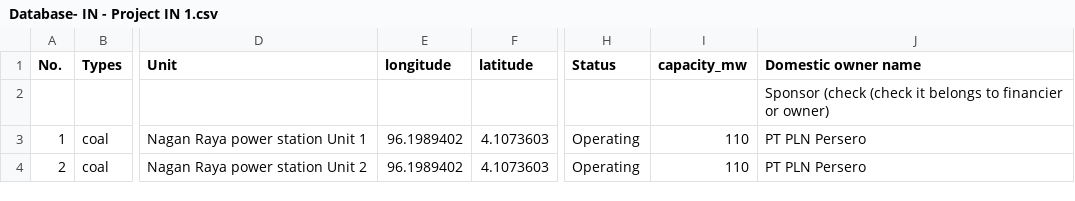
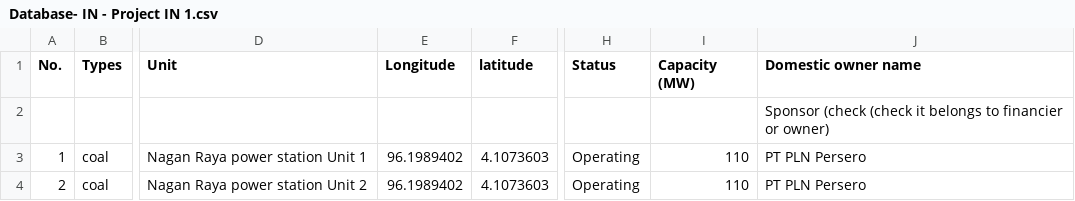
Before and after one commit to chihsuan/vp-350org, a CSV file: data/Database- IN - Project IN 1.csv, drawn as a sheet; only a part is shown, gaps mark what is left out; the diff names each change by its address in the sheet, - before the commit and + after, or states it on an @@ line.

```diff
--- a/data/Database- IN - Project IN 1.csv
+++ b/data/Database- IN - Project IN 1.csv
-E1: longitude
+E1: Longitude
-I1: capacity_mw
+I1: Capacity (MW)
```
Also changed, not shown: data/Database- JP - Project JP 1.csv, data/Database- SK - Project SK 1.csv, 54 other files.
